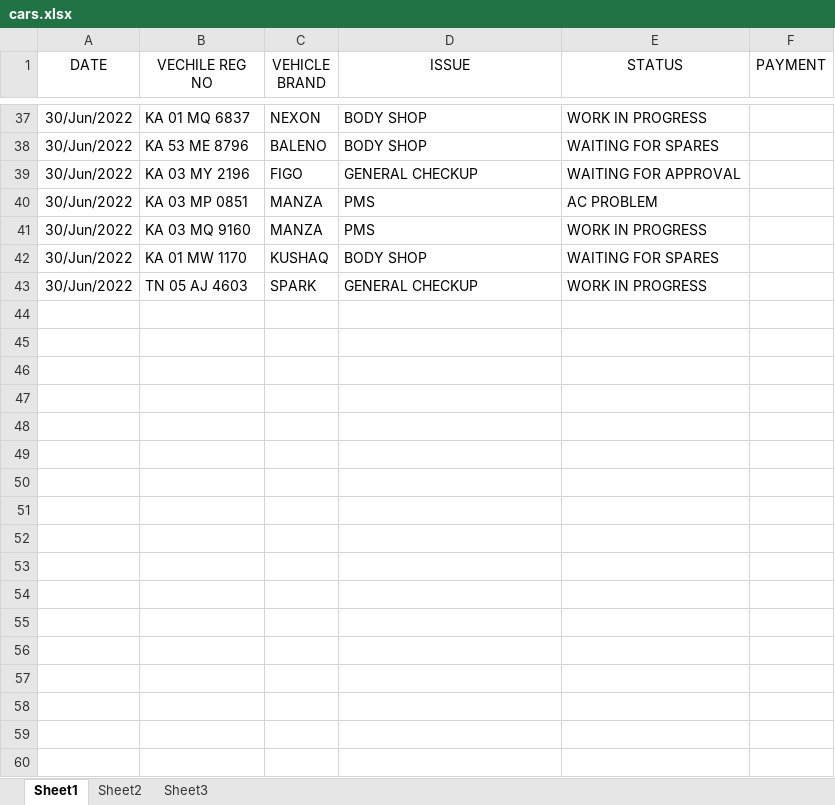
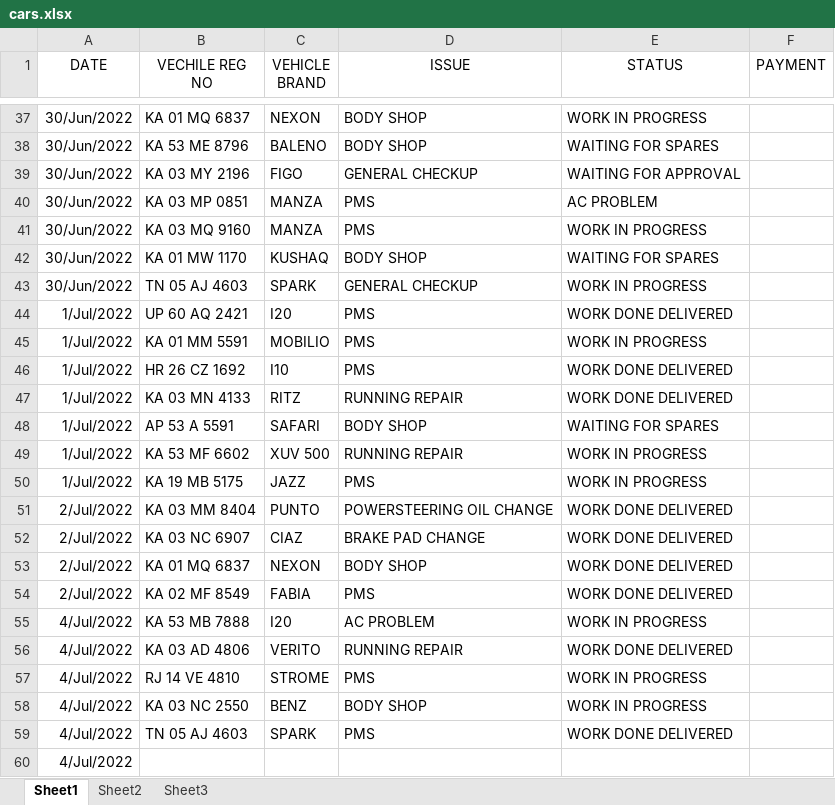
Before and after one commit to pragathi2016/stream, an Excel workbook: cars.xlsx, sheet Sheet1, drawn as a sheet; only a part is shown, gaps mark what is left out; values as stored, in another font and other column widths than the file's, no borders; the diff names each change by its address in the sheet, - before the commit and + after, or states it on an @@ line.

Commit message:
update

```diff
--- a/cars.xlsx (sheet Sheet1)
+++ b/cars.xlsx (sheet Sheet1)
+row 44: 1/Jul/2022 | UP 60 AQ 2421 | I20 | PMS | WORK DONE DELIVERED
+row 45: 1/Jul/2022 | KA 01 MM 5591 | MOBILIO | PMS | WORK IN PROGRESS
+row 46: 1/Jul/2022 | HR 26 CZ 1692 | I10 | PMS | WORK DONE DELIVERED
+row 47: 1/Jul/2022 | KA 03 MN 4133 | RITZ | RUNNING REPAIR | WORK DONE DELIVERED
+row 48: 1/Jul/2022 | AP 53 A 5591 | SAFARI | BODY SHOP | WAITING FOR SPARES
+row 49: 1/Jul/2022 | KA 53 MF 6602 | XUV 500 | RUNNING REPAIR | WORK IN PROGRESS
+row 50: 1/Jul/2022 | KA 19 MB 5175 | JAZZ | PMS | WORK IN PROGRESS
+row 51: 2/Jul/2022 | KA 03 MM 8404 | PUNTO | POWERSTEERING OIL CHANGE | WORK DONE DELIVERED
+row 52: 2/Jul/2022 | KA 03 NC 6907 | CIAZ | BRAKE PAD CHANGE | WORK DONE DELIVERED
+row 53: 2/Jul/2022 | KA 01 MQ 6837 | NEXON | BODY SHOP | WORK DONE DELIVERED
+row 54: 2/Jul/2022 | KA 02 MF 8549 | FABIA | PMS | WORK DONE DELIVERED
+row 55: 4/Jul/2022 | KA 53 MB 7888 | I20 | AC PROBLEM | WORK IN PROGRESS
+row 56: 4/Jul/2022 | KA 03 AD 4806 | VERITO | RUNNING REPAIR | WORK DONE DELIVERED
+row 57: 4/Jul/2022 | RJ 14 VE 4810 | STROME | PMS | WORK IN PROGRESS
+row 58: 4/Jul/2022 | KA 03 NC 2550 | BENZ | BODY SHOP | WORK IN PROGRESS
+row 59: 4/Jul/2022 | TN 05 AJ 4603 | SPARK | PMS | WORK DONE DELIVERED
+row 60: 4/Jul/2022
```
